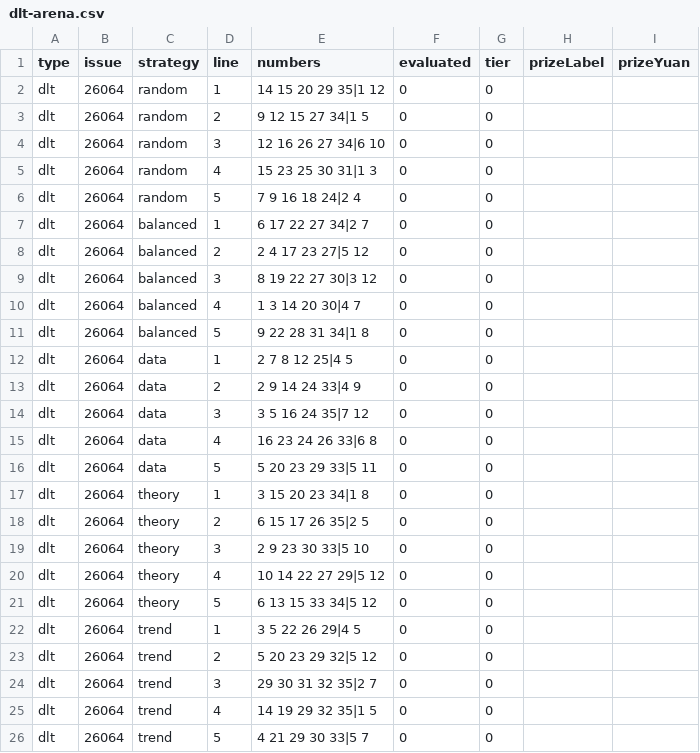
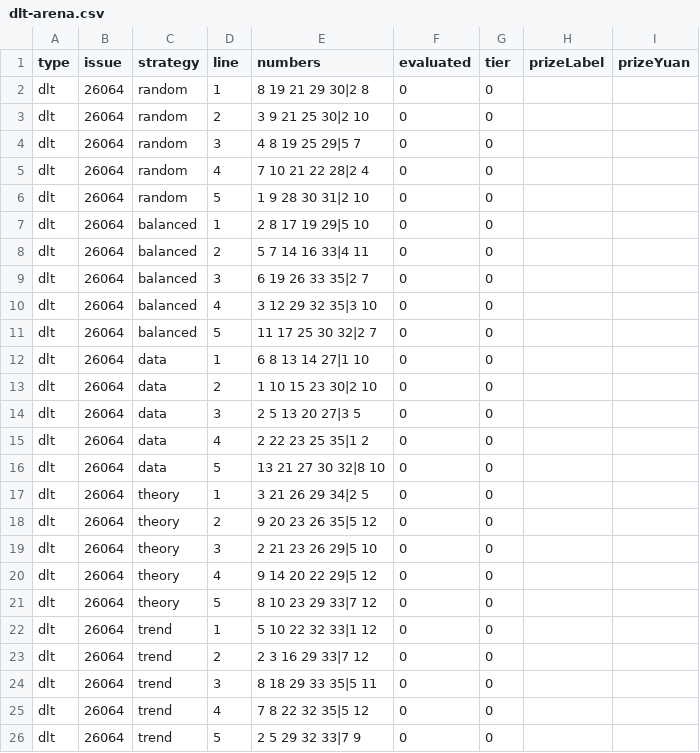
Before and after one commit to sfqin/lottery_ticket, a CSV file: data/dlt-arena.csv, drawn as a sheet.

```diff
--- a/data/dlt-arena.csv
+++ b/data/dlt-arena.csv
@@ -1,26 +1,26 @@
 type,issue,strategy,line,numbers,evaluated,tier,prizeLabel,prizeYuan
-dlt,26064,random,1,14 15 20 29 35|1 12,0,0,,
-dlt,26064,random,2,9 12 15 27 34|1 5,0,0,,
-dlt,26064,random,3,12 16 26 27 34|6 10,0,0,,
-dlt,26064,random,4,15 23 25 30 31|1 3,0,0,,
-dlt,26064,random,5,7 9 16 18 24|2 4,0,0,,
-dlt,26064,balanced,1,6 17 22 27 34|2 7,0,0,,
-dlt,26064,balanced,2,2 4 17 23 27|5 12,0,0,,
-dlt,26064,balanced,3,8 19 22 27 30|3 12,0,0,,
-dlt,26064,balanced,4,1 3 14 20 30|4 7,0,0,,
-dlt,26064,balanced,5,9 22 28 31 34|1 8,0,0,,
-dlt,26064,data,1,2 7 8 12 25|4 5,0,0,,
-dlt,26064,data,2,2 9 14 24 33|4 9,0,0,,
-dlt,26064,data,3,3 5 16 24 35|7 12,0,0,,
-dlt,26064,data,4,16 23 24 26 33|6 8,0,0,,
-dlt,26064,data,5,5 20 23 29 33|5 11,0,0,,
-dlt,26064,theory,1,3 15 20 23 34|1 8,0,0,,
-dlt,26064,theory,2,6 15 17 26 35|2 5,0,0,,
-dlt,26064,theory,3,2 9 23 30 33|5 10,0,0,,
-dlt,26064,theory,4,10 14 22 27 29|5 12,0,0,,
-dlt,26064,theory,5,6 13 15 33 34|5 12,0,0,,
-dlt,26064,trend,1,3 5 22 26 29|4 5,0,0,,
-dlt,26064,trend,2,5 20 23 29 32|5 12,0,0,,
-dlt,26064,trend,3,29 30 31 32 35|2 7,0,0,,
-dlt,26064,trend,4,14 19 29 32 35|1 5,0,0,,
-dlt,26064,trend,5,4 21 29 30 33|5 7,0,0,,
+dlt,26064,random,1,8 19 21 29 30|2 8,0,0,,
+dlt,26064,random,2,3 9 21 25 30|2 10,0,0,,
+dlt,26064,random,3,4 8 19 25 29|5 7,0,0,,
+dlt,26064,random,4,7 10 21 22 28|2 4,0,0,,
+dlt,26064,random,5,1 9 28 30 31|2 10,0,0,,
+dlt,26064,balanced,1,2 8 17 19 29|5 10,0,0,,
+dlt,26064,balanced,2,5 7 14 16 33|4 11,0,0,,
+dlt,26064,balanced,3,6 19 26 33 35|2 7,0,0,,
+dlt,26064,balanced,4,3 12 29 32 35|3 10,0,0,,
+dlt,26064,balanced,5,11 17 25 30 32|2 7,0,0,,
+dlt,26064,data,1,6 8 13 14 27|1 10,0,0,,
+dlt,26064,data,2,1 10 15 23 30|2 10,0,0,,
+dlt,26064,data,3,2 5 13 20 27|3 5,0,0,,
+dlt,26064,data,4,2 22 23 25 35|1 2,0,0,,
+dlt,26064,data,5,13 21 27 30 32|8 10,0,0,,
+dlt,26064,theory,1,3 21 26 29 34|2 5,0,0,,
+dlt,26064,theory,2,9 20 23 26 35|5 12,0,0,,
+dlt,26064,theory,3,2 21 23 26 29|5 10,0,0,,
+dlt,26064,theory,4,9 14 20 22 29|5 12,0,0,,
+dlt,26064,theory,5,8 10 23 29 33|7 12,0,0,,
+dlt,26064,trend,1,5 10 22 32 33|1 12,0,0,,
+dlt,26064,trend,2,2 3 16 29 33|7 12,0,0,,
+dlt,26064,trend,3,8 18 29 33 35|5 11,0,0,,
+dlt,26064,trend,4,7 8 22 32 35|5 12,0,0,,
+dlt,26064,trend,5,2 5 29 32 33|7 9,0,0,,
```
Also changed, not shown: data/ssq-arena.csv, 6 other files.
